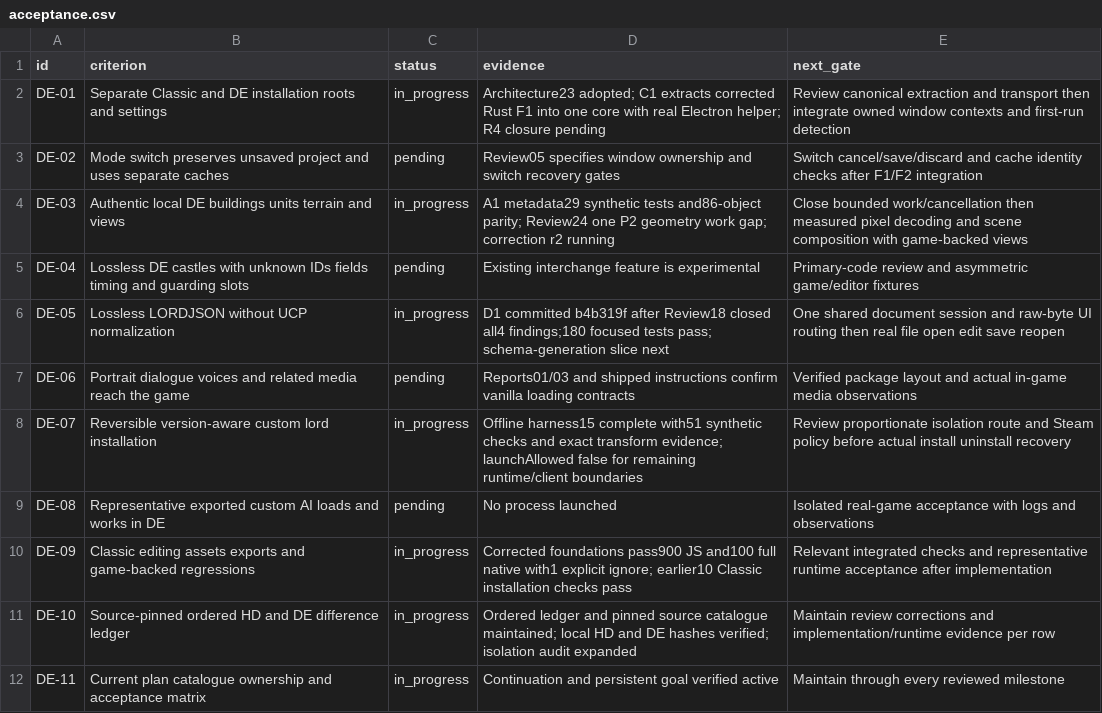
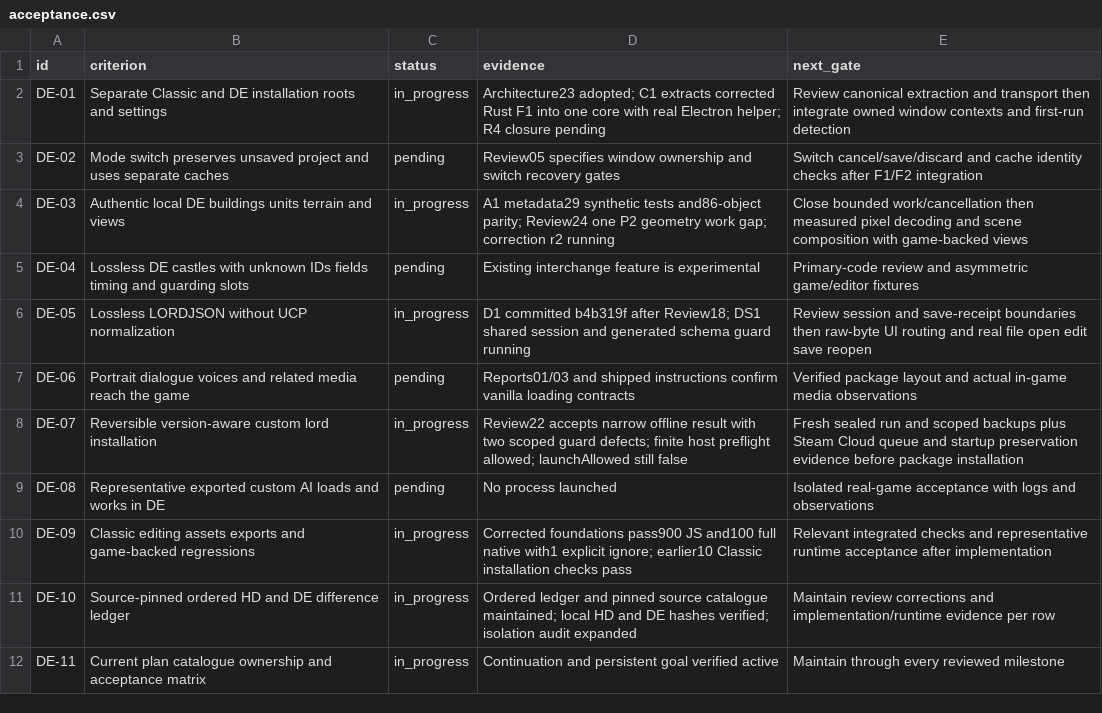
Before and after one commit to Krarilotus/AI-Toolkit, a CSV file: docs/de-mode/acceptance.csv, drawn as a sheet.

Commit message:
Record finite game-test preflight and shared document work [skip ci]

```diff
--- a/docs/de-mode/acceptance.csv
+++ b/docs/de-mode/acceptance.csv
@@ -5,5 +5,5 @@ DE-03,Authentic local DE buildings units terrain and views,in_progress,A1 metada
 DE-04,Lossless DE castles with unknown IDs fields timing and guarding slots,pending,Existing interchange feature is experimental,Primary-code review and asymmetric game/editor fixtures
-DE-05,Lossless LORDJSON without UCP normalization,in_progress,D1 committed b4b319f after Review18 closed all4 findings;180 focused tests pass; schema-generation slice next,One shared document session and raw-byte UI routing then real file open edit save reopen
+DE-05,Lossless LORDJSON without UCP normalization,in_progress,D1 committed b4b319f after Review18; DS1 shared session and generated schema guard running,Review session and save-receipt boundaries then raw-byte UI routing and real file open edit save reopen
 DE-06,Portrait dialogue voices and related media reach the game,pending,Reports01/03 and shipped instructions confirm vanilla loading contracts,Verified package layout and actual in-game media observations
-DE-07,Reversible version-aware custom lord installation,in_progress,Offline harness15 complete with51 synthetic checks and exact transform evidence; launchAllowed false for remaining runtime/client boundaries,Review proportionate isolation route and Steam policy before actual install uninstall recovery
+DE-07,Reversible version-aware custom lord installation,in_progress,Review22 accepts narrow offline result with two scoped guard defects; finite host preflight allowed; launchAllowed still false,Fresh sealed run and scoped backups plus Steam Cloud queue and startup preservation evidence before package installation
 DE-08,Representative exported custom AI loads and works in DE,pending,No process launched,Isolated real-game acceptance with logs and observations
```
Also changed, not shown: 6 other files.
